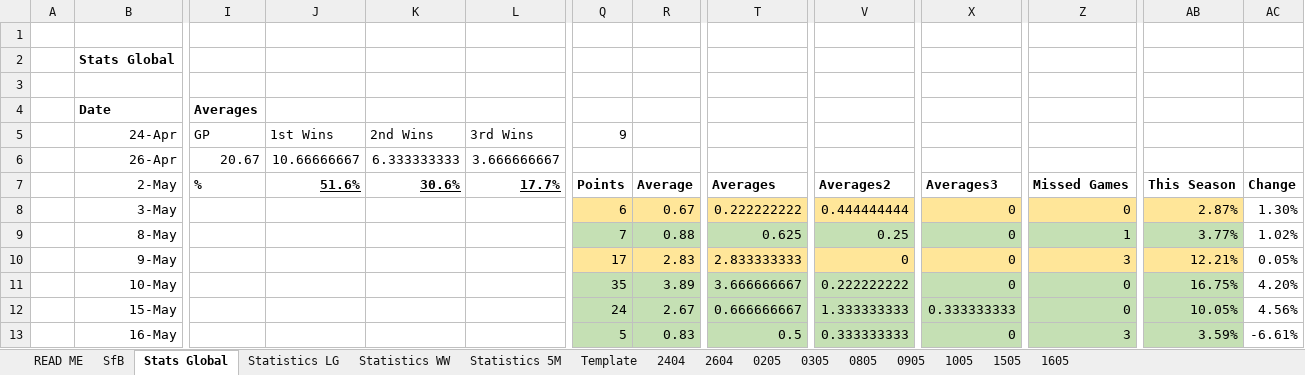
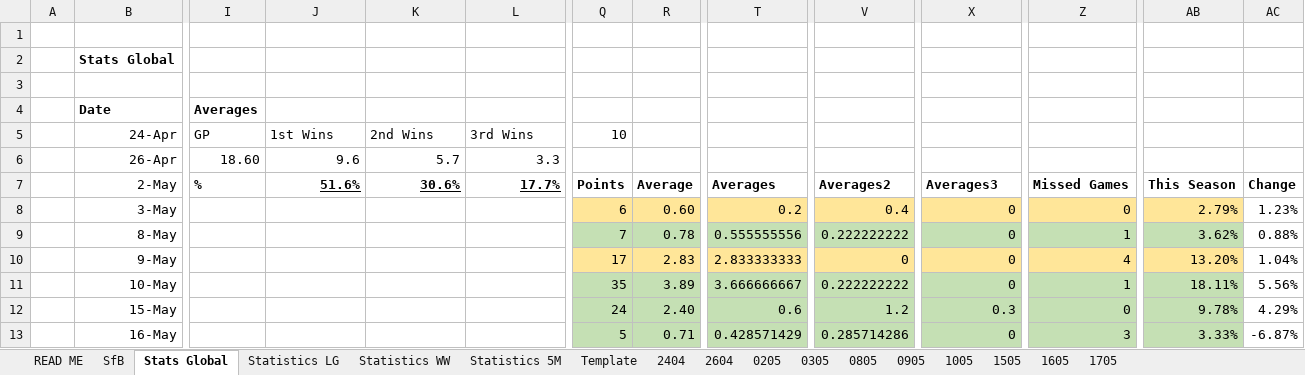
Before and after one commit to KingGoose20/TLTBO, an Excel workbook: Other Files/PastResults.xlsx, sheet Stats Global, drawn as a sheet; only a part is shown, gaps mark what is left out; values as stored, in another font and other column widths than the file's, no borders; charts and pictures and conditional formats and table styles not drawn; the diff covers the shown part only; the diff names each change by its address in the sheet, - before the commit and + after, or states it on an @@ line.

```diff
--- a/Other Files/PastResults.xlsx (sheet Stats Global)
+++ b/Other Files/PastResults.xlsx (sheet Stats Global)
+sheet tab: 1705
-Q5: 9
+Q5: 10
-I6: 20.67
+I6: 18.60
-J6: 10.66666667
+J6: 9.6
-K6: 6.333333333
+K6: 5.7
-L6: 3.666666667
+L6: 3.3
-R8: 0.67
+R8: 0.60
-T8: 0.222222222
+T8: 0.2
-V8: 0.444444444
+V8: 0.4
-AB8: 2.87%
+AB8: 2.79%
-AC8: 1.30%
+AC8: 1.23%
-R9: 0.88
+R9: 0.78
-T9: 0.625
+T9: 0.555555556
-V9: 0.25
+V9: 0.222222222
-AB9: 3.77%
+AB9: 3.62%
-AC9: 1.02%
+AC9: 0.88%
-Z10: 3
+Z10: 4
-AB10: 12.21%
+AB10: 13.20%
-AC10: 0.05%
+AC10: 1.04%
-Z11: 0
+Z11: 1
-AB11: 16.75%
+AB11: 18.11%
-AC11: 4.20%
+AC11: 5.56%
-R12: 2.67
+R12: 2.40
-T12: 0.666666667
+T12: 0.6
-V12: 1.333333333
+V12: 1.2
-X12: 0.333333333
+X12: 0.3
-AB12: 10.05%
+AB12: 9.78%
-AC12: 4.56%
+AC12: 4.29%
-R13: 0.83
+R13: 0.71
-T13: 0.5
+T13: 0.428571429
-V13: 0.333333333
+V13: 0.285714286
-AB13: 3.59%
+AB13: 3.33%
-AC13: -6.61%
+AC13: -6.87%
```
Also changed, not shown: 1 added row, 1 removed row, 80 edited cells and cell formats elsewhere in this sheet, sheet Statistics LG, sheet SfB, sheet Statistics WW, sheet Statistics 5M, formulas that keep their value, charts or pictures, 2 other files.
